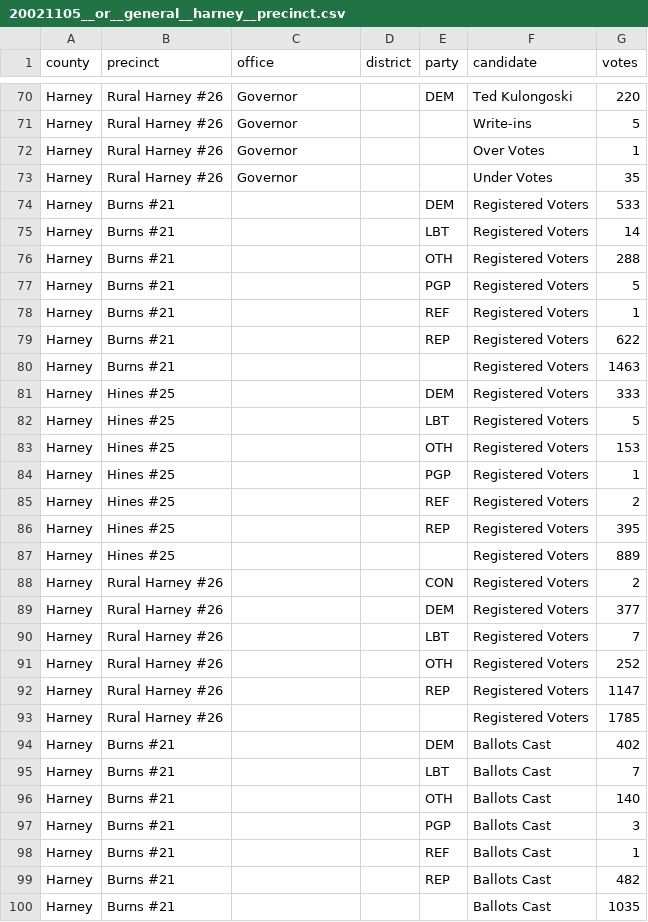
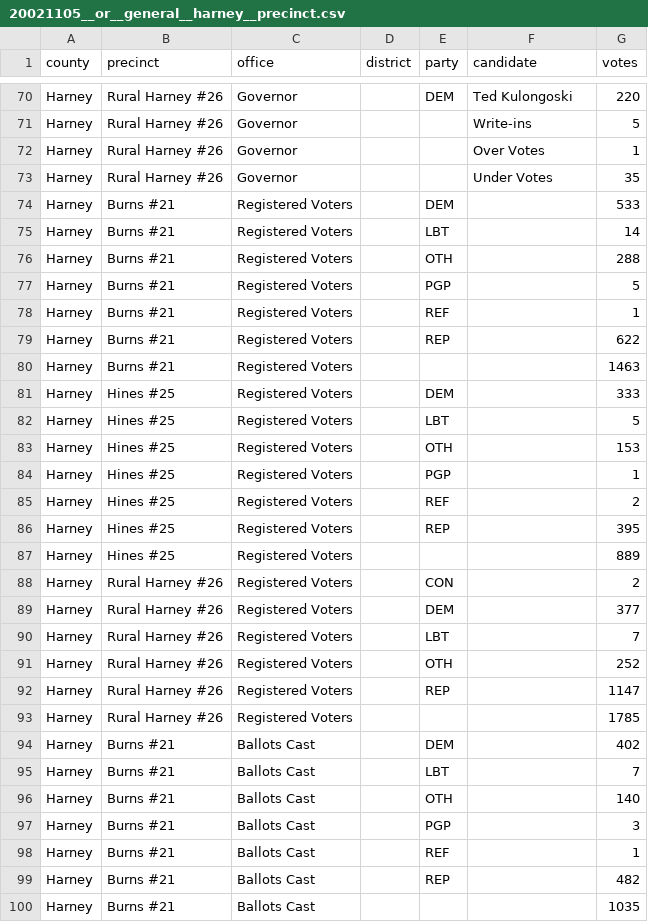
Before and after one commit to openelections/openelections-data-or, a CSV file: 2002/20021105__or__general__harney__precinct.csv, drawn as a sheet; only a part is shown, gaps mark what is left out; the diff covers the shown part only.

Commit message:
fixed missing_values

```diff
--- a/2002/20021105__or__general__harney__precinct.csv
+++ b/2002/20021105__or__general__harney__precinct.csv
@@ -73,28 +73,28 @@ Harney,Rural Harney #26,Governor,,,Over Votes,1
 Harney,Rural Harney #26,Governor,,,Under Votes,35
-Harney,Burns #21,,,DEM,Registered Voters,533
-Harney,Burns #21,,,LBT,Registered Voters,14
-Harney,Burns #21,,,OTH,Registered Voters,288
-Harney,Burns #21,,,PGP,Registered Voters,5
-Harney,Burns #21,,,REF,Registered Voters,1
-Harney,Burns #21,,,REP,Registered Voters,622
-Harney,Burns #21,,,,Registered Voters,1463
-Harney,Hines #25,,,DEM,Registered Voters,333
-Harney,Hines #25,,,LBT,Registered Voters,5
-Harney,Hines #25,,,OTH,Registered Voters,153
-Harney,Hines #25,,,PGP,Registered Voters,1
-Harney,Hines #25,,,REF,Registered Voters,2
-Harney,Hines #25,,,REP,Registered Voters,395
-Harney,Hines #25,,,,Registered Voters,889
-Harney,Rural Harney #26,,,CON,Registered Voters,2
-Harney,Rural Harney #26,,,DEM,Registered Voters,377
-Harney,Rural Harney #26,,,LBT,Registered Voters,7
-Harney,Rural Harney #26,,,OTH,Registered Voters,252
-Harney,Rural Harney #26,,,REP,Registered Voters,1147
-Harney,Rural Harney #26,,,,Registered Voters,1785
-Harney,Burns #21,,,DEM,Ballots Cast,402
-Harney,Burns #21,,,LBT,Ballots Cast,7
-Harney,Burns #21,,,OTH,Ballots Cast,140
-Harney,Burns #21,,,PGP,Ballots Cast,3
-Harney,Burns #21,,,REF,Ballots Cast,1
-Harney,Burns #21,,,REP,Ballots Cast,482
-Harney,Burns #21,,,,Ballots Cast,1035
+Harney,Burns #21,Registered Voters,,DEM,,533
+Harney,Burns #21,Registered Voters,,LBT,,14
+Harney,Burns #21,Registered Voters,,OTH,,288
+Harney,Burns #21,Registered Voters,,PGP,,5
+Harney,Burns #21,Registered Voters,,REF,,1
+Harney,Burns #21,Registered Voters,,REP,,622
+Harney,Burns #21,Registered Voters,,,,1463
+Harney,Hines #25,Registered Voters,,DEM,,333
+Harney,Hines #25,Registered Voters,,LBT,,5
+Harney,Hines #25,Registered Voters,,OTH,,153
+Harney,Hines #25,Registered Voters,,PGP,,1
+Harney,Hines #25,Registered Voters,,REF,,2
+Harney,Hines #25,Registered Voters,,REP,,395
+Harney,Hines #25,Registered Voters,,,,889
+Harney,Rural Harney #26,Registered Voters,,CON,,2
+Harney,Rural Harney #26,Registered Voters,,DEM,,377
+Harney,Rural Harney #26,Registered Voters,,LBT,,7
+Harney,Rural Harney #26,Registered Voters,,OTH,,252
+Harney,Rural Harney #26,Registered Voters,,REP,,1147
+Harney,Rural Harney #26,Registered Voters,,,,1785
+Harney,Burns #21,Ballots Cast,,DEM,,402
+Harney,Burns #21,Ballots Cast,,LBT,,7
+Harney,Burns #21,Ballots Cast,,OTH,,140
+Harney,Burns #21,Ballots Cast,,PGP,,3
+Harney,Burns #21,Ballots Cast,,REF,,1
+Harney,Burns #21,Ballots Cast,,REP,,482
+Harney,Burns #21,Ballots Cast,,,,1035
```
Also changed, not shown: 26 edited cells elsewhere in this file, 2006/20061107__or__general__polk__precinct.csv.
